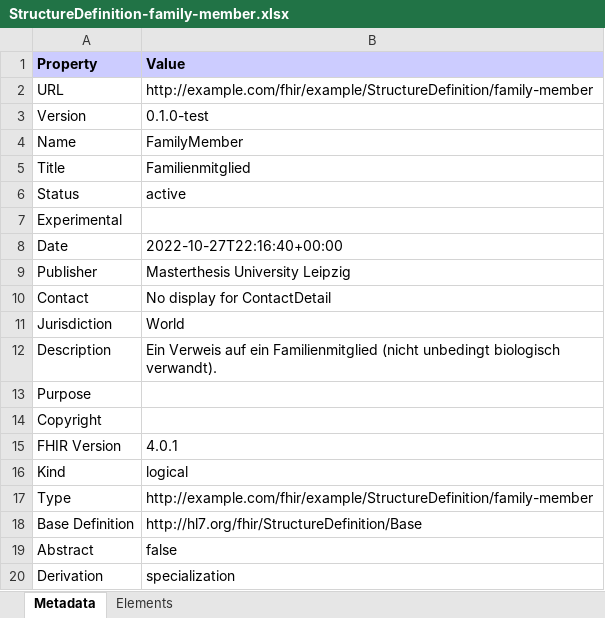
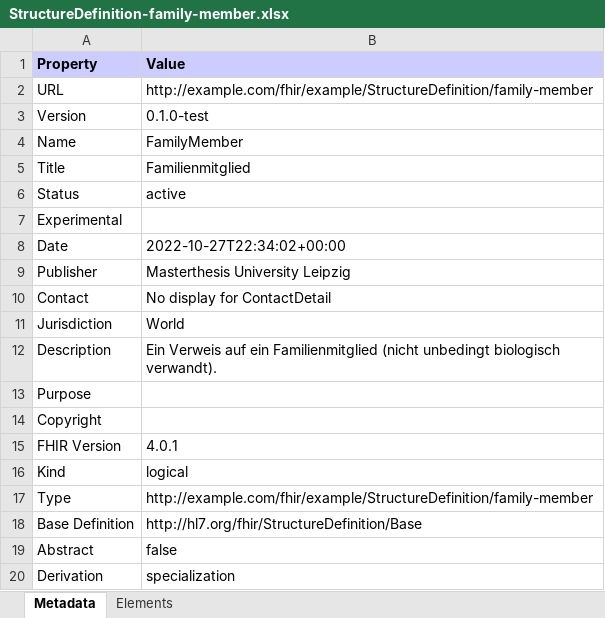
Before and after one commit to noctiz89/IG-CDE-Catalog, an Excel workbook: branches/master/StructureDefinition-family-member.xlsx, sheet Metadata, drawn as a sheet; values as stored, in another font and other column widths than the file's, no borders; the diff names each change by its address in the sheet, - before the commit and + after, or states it on an @@ line.

Commit message:
Deploy candidate branch

```diff
--- a/branches/master/StructureDefinition-family-member.xlsx (sheet Metadata)
+++ b/branches/master/StructureDefinition-family-member.xlsx (sheet Metadata)
-B8 (Value): 2022-10-27T22:16:40+00:00
+B8 (Value): 2022-10-27T22:34:02+00:00
```
Also changed, not shown: branches/master/StructureDefinition-human-being-logical-model.xlsx, branches/master/observations-summary.xlsx, 56 other files.
